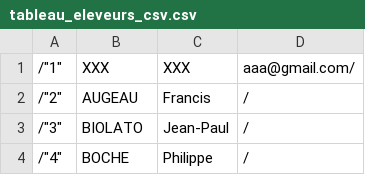
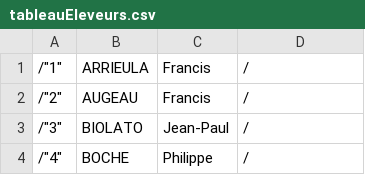
Before and after one commit to numag2019/site_web_paillette, a CSV file: importexportCSV/csv/tableauEleveurs.csv (was importexportCSV/csv/tableau_eleveurs_csv.csv), drawn as a sheet; only a part is shown.

```diff
--- a/importexportCSV/csv/tableau_eleveurs_csv.csv
+++ b/importexportCSV/csv/tableauEleveurs.csv
@@ -1,2 +1,2 @@
-/"1";"XXX";"XXX";"aaa@gmail.com"/
+/"1";"ARRIEULA";"Francis";""/
 /"2";"AUGEAU";"Francis";""/
```
Also changed, not shown: 14 other files.
